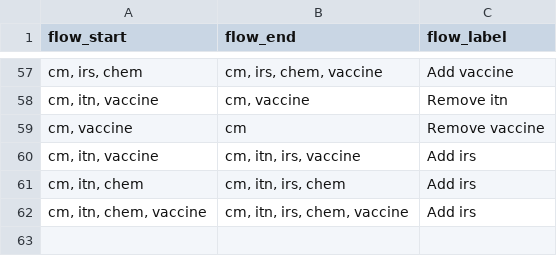
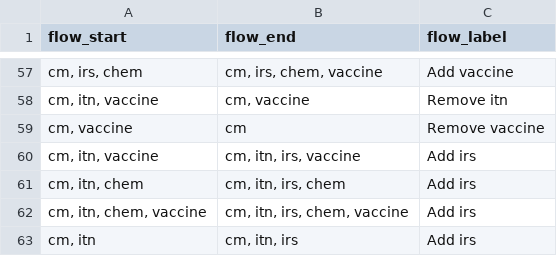
Before and after one commit to mrc-ide/currentsee, a CSV file: data-raw/flow_labels.csv, drawn as a sheet; only a part is shown, gaps mark what is left out; the diff names each change by its address in the sheet, - before the commit and + after, or states it on an @@ line.

```diff
--- a/data-raw/flow_labels.csv
+++ b/data-raw/flow_labels.csv
+row 63: cm, itn | cm, itn, irs | Add irs
```
Also changed, not shown: 6 other files.
